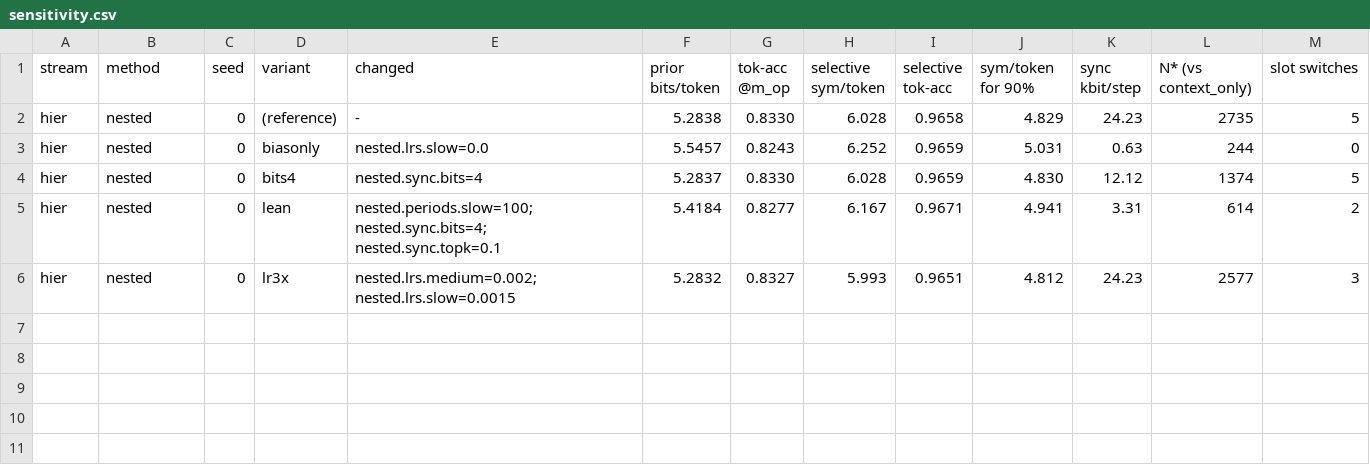
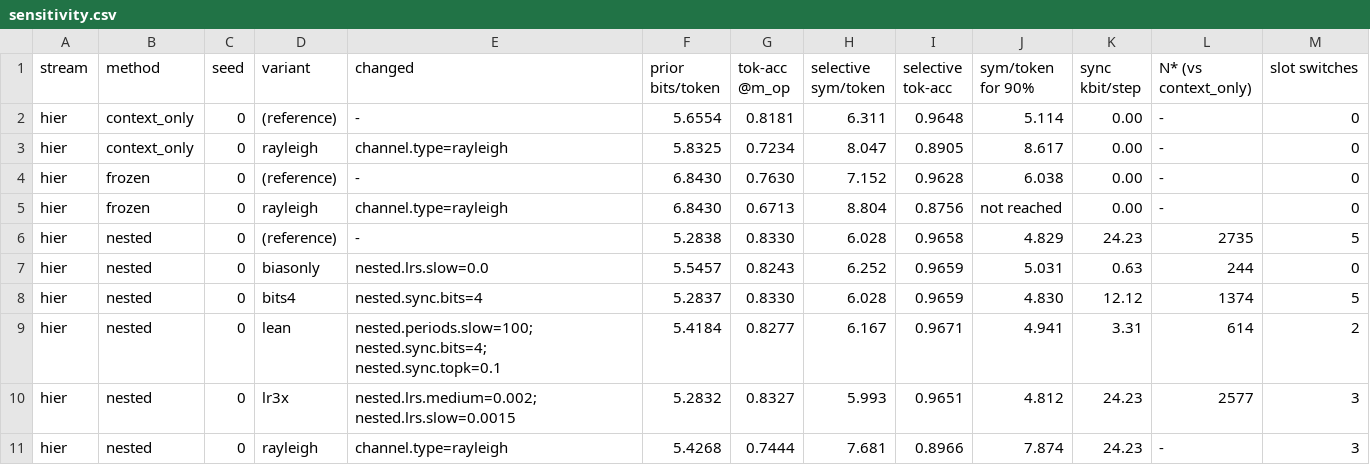
Before and after one commit to abraheemrashid99-sys/Wiley_paper, a CSV file: results/gpt2/tables/sensitivity.csv, drawn as a sheet.

```diff
--- a/results/gpt2/tables/sensitivity.csv
+++ b/results/gpt2/tables/sensitivity.csv
@@ -1,2 +1,6 @@
 stream,method,seed,variant,changed,prior bits/token,tok-acc @m_op,selective sym/token,selective tok-acc,sym/token for 90%,sync kbit/step,N* (vs context_only),slot switches
+hier,context_only,0,(reference),-,5.6554,0.8181,6.311,0.9648,5.114,0.00,-,0
+hier,context_only,0,rayleigh,channel.type=rayleigh,5.8325,0.7234,8.047,0.8905,8.617,0.00,-,0
+hier,frozen,0,(reference),-,6.8430,0.7630,7.152,0.9628,6.038,0.00,-,0
+hier,frozen,0,rayleigh,channel.type=rayleigh,6.8430,0.6713,8.804,0.8756,not reached,0.00,-,0
 hier,nested,0,(reference),-,5.2838,0.8330,6.028,0.9658,4.829,24.23,2735,5
@@ -6 +10,2 @@ hier,nested,0,lean,nested.periods.slow=100; nested.sync.bits=4; nested.sync.topk
 hier,nested,0,lr3x,nested.lrs.medium=0.002; nested.lrs.slow=0.0015,5.2832,0.8327,5.993,0.9651,4.812,24.23,2577,3
+hier,nested,0,rayleigh,channel.type=rayleigh,5.4268,0.7444,7.681,0.8966,7.874,24.23,-,3
```
Also changed, not shown: 19 other files.
